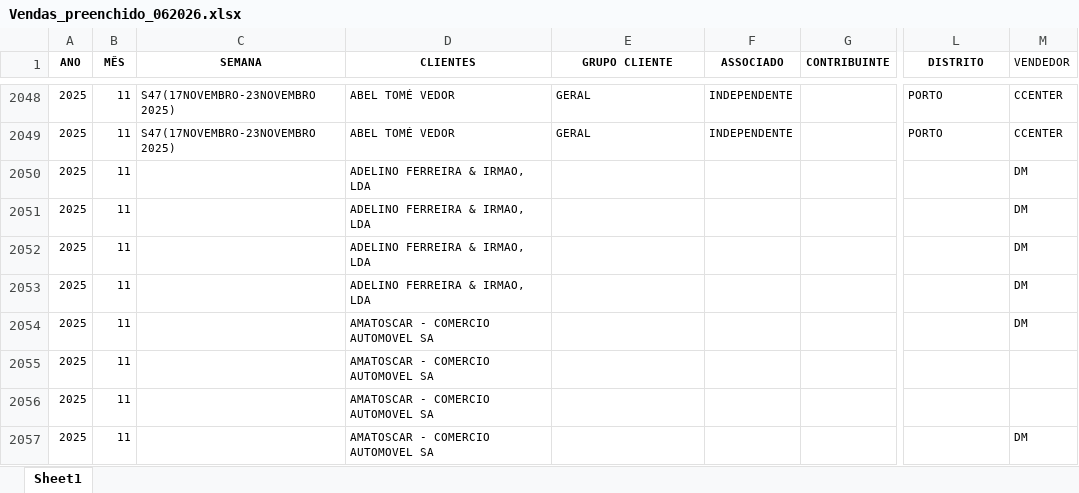
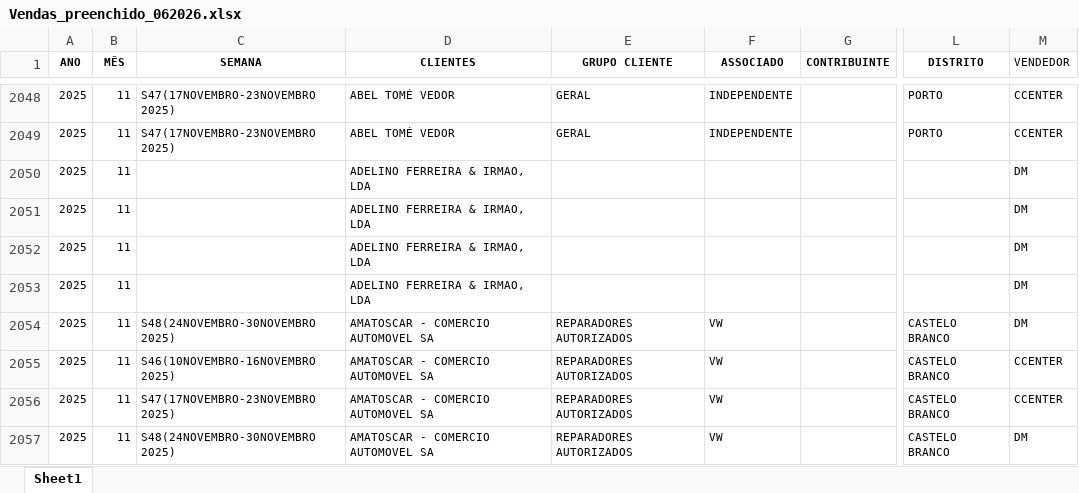
Before and after one commit to PedroM1976/DashboardDM, an Excel workbook: Vendas_preenchido_062026.xlsx, sheet Sheet1, drawn as a sheet; only a part is shown, gaps mark what is left out; values as stored, in another font and other column widths than the file's, no borders; the diff covers the shown part only; the diff names each change by its address in the sheet, - before the commit and + after, or states it on an @@ line.

```diff
--- a/Vendas_preenchido_062026.xlsx (sheet Sheet1)
+++ b/Vendas_preenchido_062026.xlsx (sheet Sheet1)
-C2054 (SEMANA): (empty)
+C2054 (SEMANA): S48(24NOVEMBRO-30NOVEMBRO 2025)
-E2054:E2057 (GRUPO CLIENTE): (empty)
+E2054:E2057 (GRUPO CLIENTE): REPARADORES AUTORIZADOS
-F2054:F2057 (ASSOCIADO): (empty)
+F2054:F2057 (ASSOCIADO): VW
-L2054:L2057 (DISTRITO): (empty)
+L2054:L2057 (DISTRITO): CASTELO BRANCO
-C2055 (SEMANA): (empty)
+C2055 (SEMANA): S46(10NOVEMBRO-16NOVEMBRO 2025)
-M2055:M2056 (VENDEDOR): (empty)
+M2055:M2056 (VENDEDOR): CCENTER
-C2056 (SEMANA): (empty)
+C2056 (SEMANA): S47(17NOVEMBRO-23NOVEMBRO 2025)
-C2057 (SEMANA): (empty)
+C2057 (SEMANA): S48(24NOVEMBRO-30NOVEMBRO 2025)
```
Also changed, not shown: 2 added rows and 323 edited cells elsewhere in this sheet.
